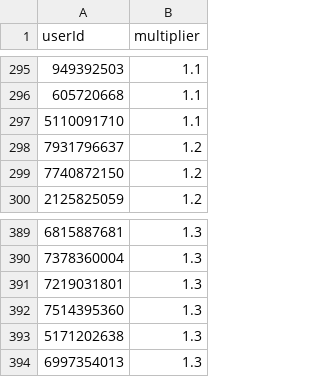
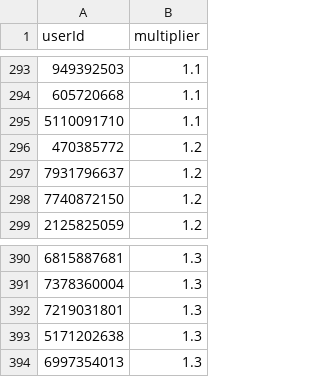
Before and after one commit to a-bormotov/tg_pixel, a CSV file: nft_data.csv, drawn as a sheet; only a part is shown, gaps mark what is left out; removed rows and columns are numbered as before the commit, all else as after; the diff covers the shown part only; the diff names each change by its address in the sheet, - before the commit and + after, or states it on an @@ line.

```diff
--- a/nft_data.csv
+++ b/nft_data.csv
+row 296: 470385772 | 1.2
-row 392: 7514395360 | 1.3
```
Also changed, not shown: 3 added rows and 3 removed rows elsewhere in this file.
